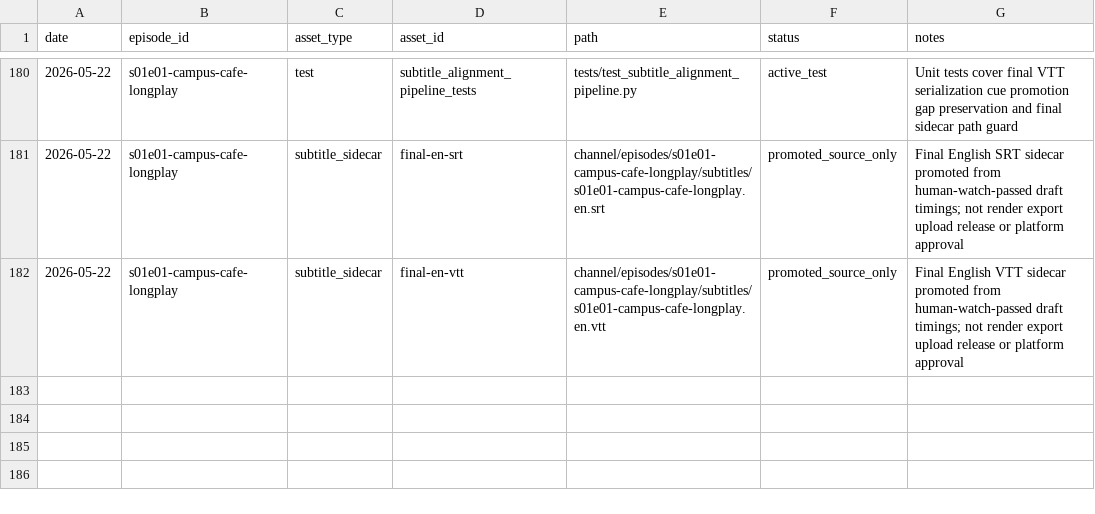
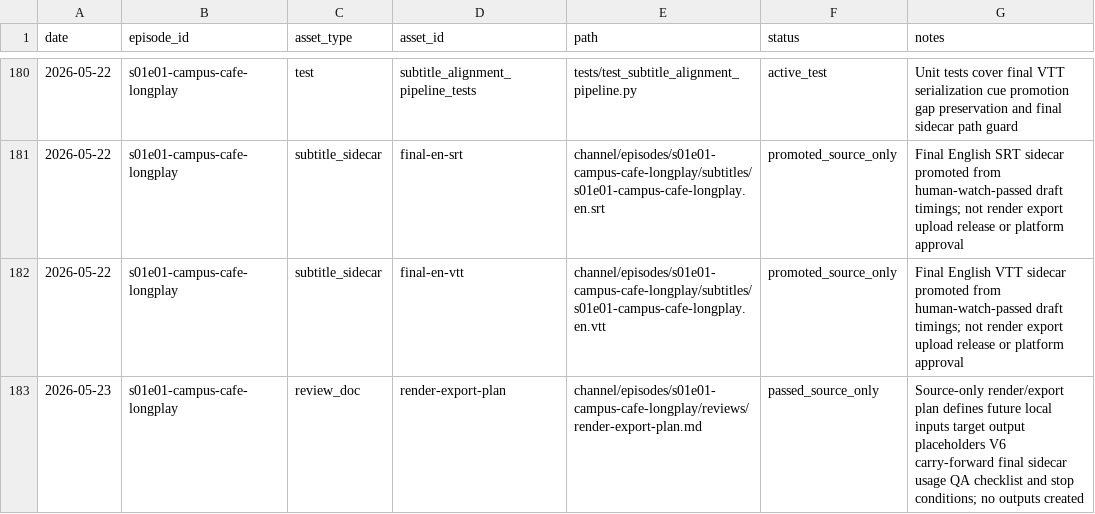
Before and after one commit to myr-air/zodiac-leo, a CSV file: channel/episodes/s01e01-campus-cafe-longplay/tracking/assets.csv, drawn as a sheet; only a part is shown, gaps mark what is left out.

```diff
--- a/channel/episodes/s01e01-campus-cafe-longplay/tracking/assets.csv
+++ b/channel/episodes/s01e01-campus-cafe-longplay/tracking/assets.csv
@@ -182 +182,2 @@ date,episode_id,asset_type,asset_id,path,status,notes
 2026-05-22,s01e01-campus-cafe-longplay,subtitle_sidecar,final-en-vtt,channel/episodes/s01e01-campus-cafe-longplay/subtitles/s01e01-campus-cafe-longplay.en.vtt,promoted_source_only,Final English VTT sidecar promoted from human-watch-passed draft timings; not render export upload release or platform approval
+2026-05-23,s01e01-campus-cafe-longplay,review_doc,render-export-plan,channel/episodes/s01e01-campus-cafe-longplay/reviews/render-export-plan.md,passed_source_only,Source-only render/export plan defines future local inputs target output placeholders V6 carry-forward final sidecar usage QA checklist and stop conditions; no outputs created
```
Also changed, not shown: channel/episodes/s01e01-campus-cafe-longplay/tracking/decisions.csv, channel/episodes/s01e01-campus-cafe-longplay/tracking/provenance.csv, 8 other files.
